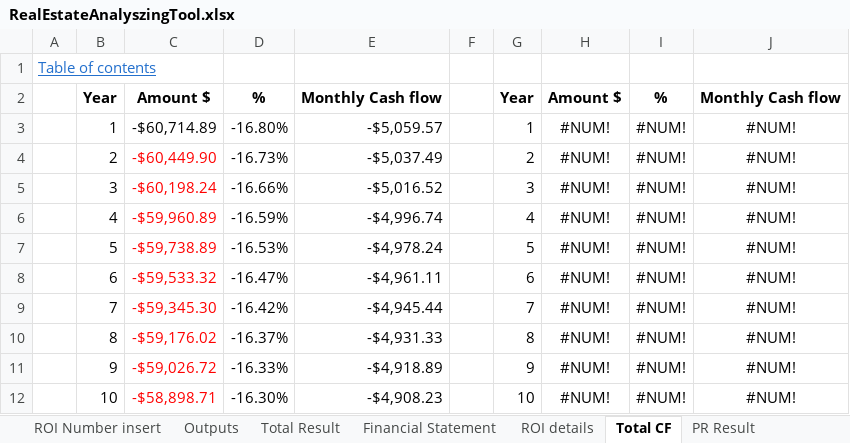
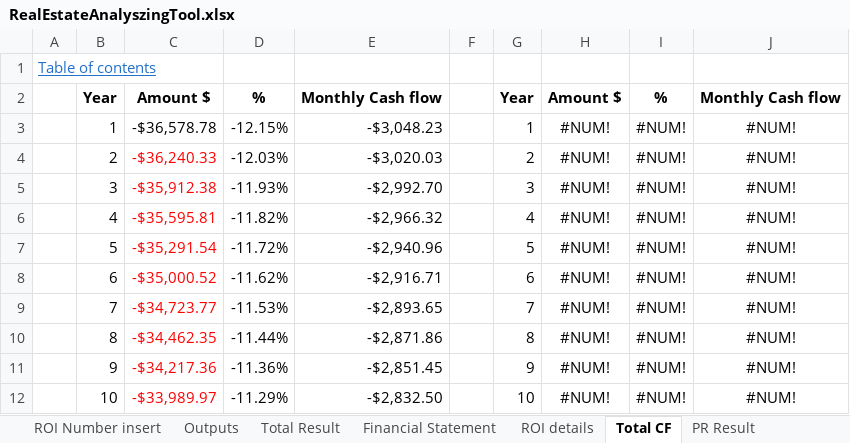
Before and after one commit to masaichig0/RealEstateAnalyzingTool, an Excel workbook: RealEstateAnalyszingTool.xlsx, sheet Total CF, drawn as a sheet; only a part is shown; values as stored, in another font and other column widths than the file's, no borders; charts and pictures not drawn; the diff covers the shown part only; the diff names each change by its address in the sheet, - before the commit and + after, or states it on an @@ line.

```diff
--- a/RealEstateAnalyszingTool.xlsx (sheet Total CF)
+++ b/RealEstateAnalyszingTool.xlsx (sheet Total CF)
-C3: -$60,714.89
+C3: -$36,578.78
-D3: -16.80%
+D3: -12.15%
-E3: -$5,059.57
+E3: -$3,048.23
-C4: -$60,449.90
+C4: -$36,240.33
-D4: -16.73%
+D4: -12.03%
-E4: -$5,037.49
+E4: -$3,020.03
-C5: -$60,198.24
+C5: -$35,912.38
-D5: -16.66%
+D5: -11.93%
-E5: -$5,016.52
+E5: -$2,992.70
-C6: -$59,960.89
+C6: -$35,595.81
-D6: -16.59%
+D6: -11.82%
-E6: -$4,996.74
+E6: -$2,966.32
-C7: -$59,738.89
+C7: -$35,291.54
-D7: -16.53%
+D7: -11.72%
-E7: -$4,978.24
+E7: -$2,940.96
-C8: -$59,533.32
+C8: -$35,000.52
-D8: -16.47%
+D8: -11.62%
-E8: -$4,961.11
+E8: -$2,916.71
-C9: -$59,345.30
+C9: -$34,723.77
-D9: -16.42%
+D9: -11.53%
-E9: -$4,945.44
+E9: -$2,893.65
-C10: -$59,176.02
+C10: -$34,462.35
-D10: -16.37%
+D10: -11.44%
-E10: -$4,931.33
+E10: -$2,871.86
-C11: -$59,026.72
+C11: -$34,217.36
-D11: -16.33%
+D11: -11.36%
-E11: -$4,918.89
+E11: -$2,851.45
-C12: -$58,898.71
+C12: -$33,989.97
-D12: -16.30%
+D12: -11.29%
-E12: -$4,908.23
+E12: -$2,832.50
```
Also changed, not shown: 79 edited cells elsewhere in this sheet, sheet Mortgage payment schedule, sheet ROI details, sheet Total Result, sheet PR Result, sheet Capital Budgeting, sheet Outputs, 8 more sheets, other sheet tabs, charts or pictures.
